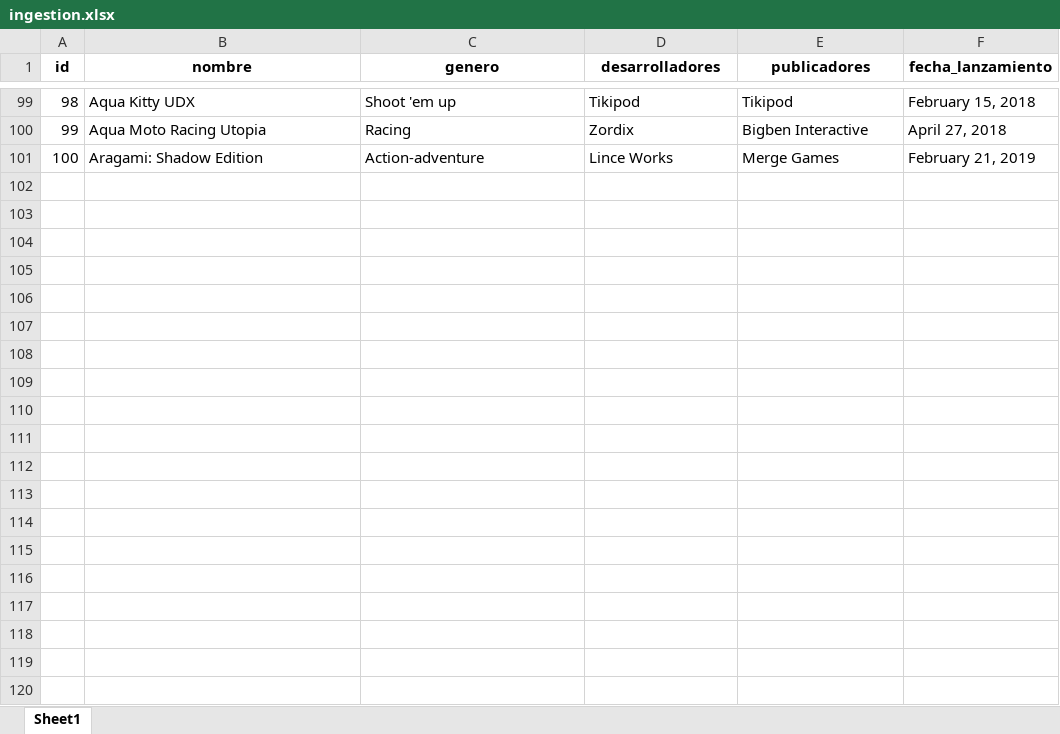
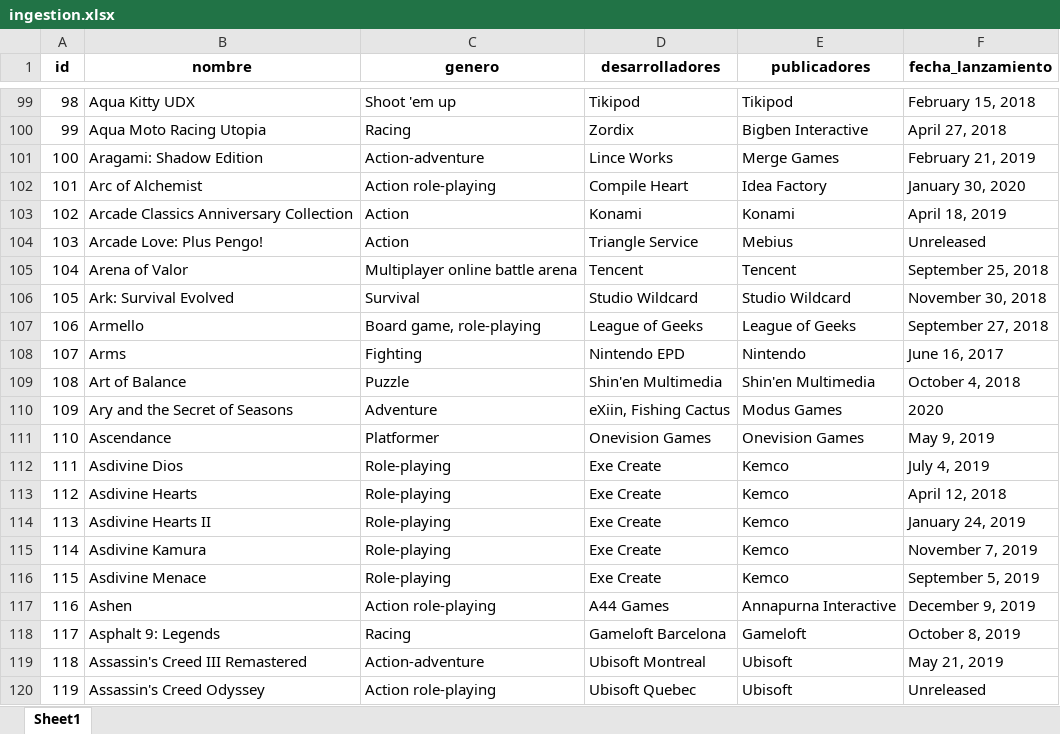
Before and after one commit to aguilaradry/Actividad2BigDataLimpieza, an Excel workbook: src/bigdata/static/xlsx/ingestion.xlsx, sheet Sheet1, drawn as a sheet; only a part is shown, gaps mark what is left out; values as stored, in another font and other column widths than the file's, no borders; the diff covers the shown part only; the diff names each change by its address in the sheet, - before the commit and + after, or states it on an @@ line.

```diff
--- a/src/bigdata/static/xlsx/ingestion.xlsx (sheet Sheet1)
+++ b/src/bigdata/static/xlsx/ingestion.xlsx (sheet Sheet1)
+row 102: 101 | Arc of Alchemist | Action role-playing | Compile Heart | Idea Factory | January 30, 2020
+row 103: 102 | Arcade Classics Anniversary Collection | Action | Konami | Konami | April 18, 2019
+row 104: 103 | Arcade Love: Plus Pengo! | Action | Triangle Service | Mebius | Unreleased
+row 105: 104 | Arena of Valor | Multiplayer online battle arena | Tencent | Tencent | September 25, 2018
+row 106: 105 | Ark: Survival Evolved | Survival | Studio Wildcard | Studio Wildcard | November 30, 2018
+row 107: 106 | Armello | Board game, role-playing | League of Geeks | League of Geeks | September 27, 2018
+row 108: 107 | Arms | Fighting | Nintendo EPD | Nintendo | June 16, 2017
+row 109: 108 | Art of Balance | Puzzle | Shin'en Multimedia | Shin'en Multimedia | October 4, 2018
+row 110: 109 | Ary and the Secret of Seasons | Adventure | eXiin, Fishing Cactus | Modus Games | 2020
+row 111: 110 | Ascendance | Platformer | Onevision Games | Onevision Games | May 9, 2019
+row 112: 111 | Asdivine Dios | Role-playing | Exe Create | Kemco | July 4, 2019
+row 113: 112 | Asdivine Hearts | Role-playing | Exe Create | Kemco | April 12, 2018
+row 114: 113 | Asdivine Hearts II | Role-playing | Exe Create | Kemco | January 24, 2019
+row 115: 114 | Asdivine Kamura | Role-playing | Exe Create | Kemco | November 7, 2019
+row 116: 115 | Asdivine Menace | Role-playing | Exe Create | Kemco | September 5, 2019
+row 117: 116 | Ashen | Action role-playing | A44 Games | Annapurna Interactive | December 9, 2019
+row 118: 117 | Asphalt 9: Legends | Racing | Gameloft Barcelona | Gameloft | October 8, 2019
+row 119: 118 | Assassin's Creed III Remastered | Action-adventure | Ubisoft Montreal | Ubisoft | May 21, 2019
+row 120: 119 | Assassin's Creed Odyssey | Action role-playing | Ubisoft Quebec | Ubisoft | Unreleased
```
Also changed, not shown: 81 added rows elsewhere in this sheet, 6 other files.
